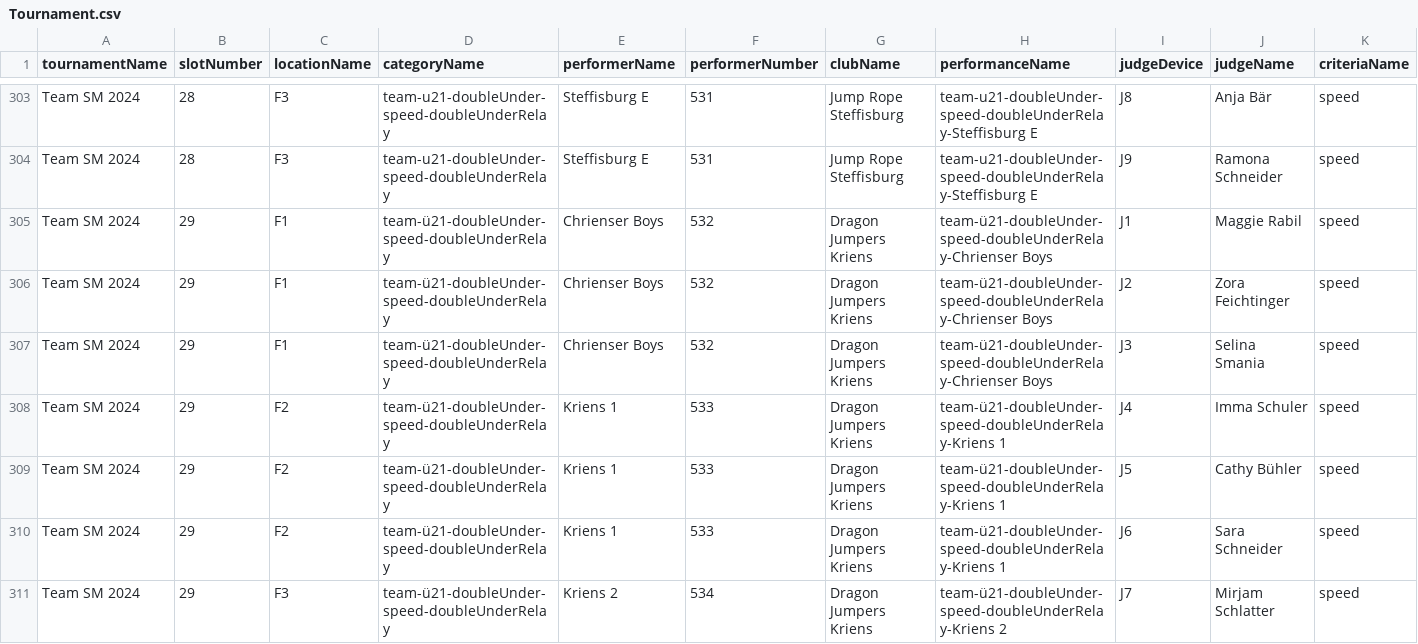
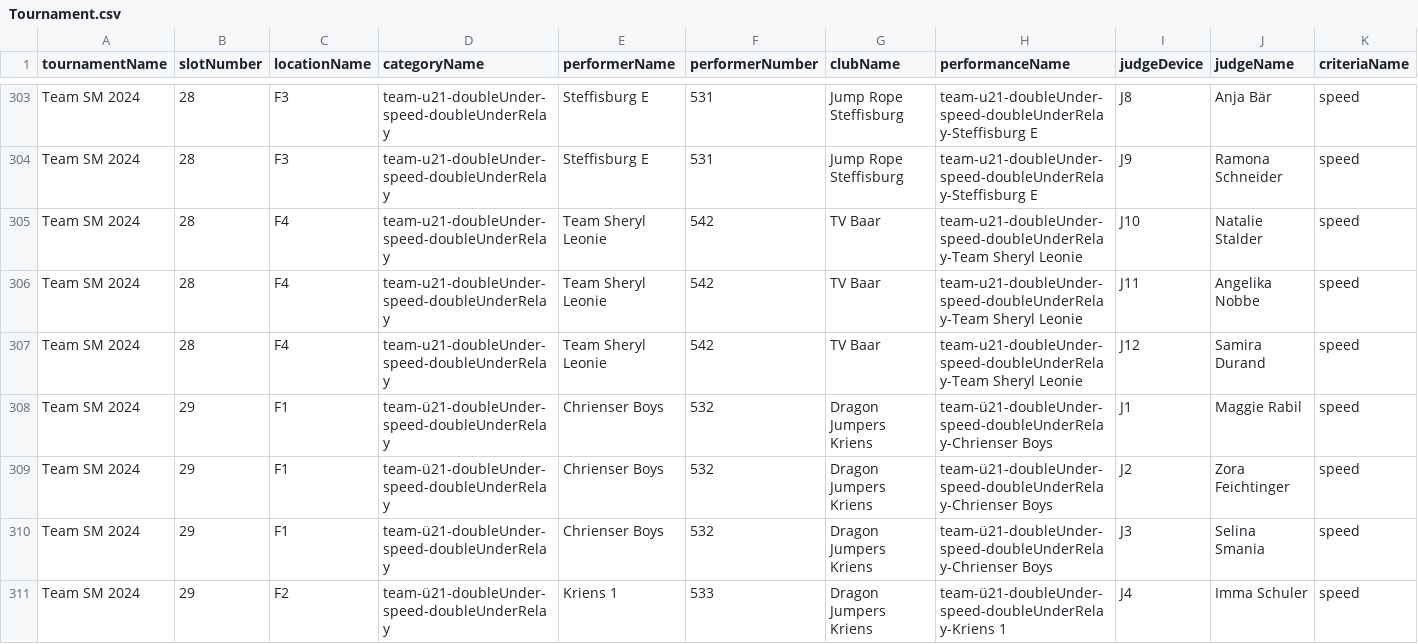
Before and after one commit to intesso/competition, a CSV file: backend/src/lib/db-migrations/dummy-data/Tournament.csv, drawn as a sheet; only a part is shown, gaps mark what is left out; the shorter side is filled out with more unchanged rows.

Commit message:
add slot

```diff
--- a/backend/src/lib/db-migrations/dummy-data/Tournament.csv
+++ b/backend/src/lib/db-migrations/dummy-data/Tournament.csv
@@ -304,2 +304,5 @@ Team SM 2024,28,F3,team-u21-doubleUnder-speed-doubleUnderRelay,Steffisburg E,531
 Team SM 2024,28,F3,team-u21-doubleUnder-speed-doubleUnderRelay,Steffisburg E,531,Jump Rope Steffisburg,team-u21-doubleUnder-speed-doubleUnderRelay-Steffisburg E,J9,Ramona Schneider,speed
+Team SM 2024,28,F4,team-u21-doubleUnder-speed-doubleUnderRelay,Team Sheryl Leonie,542,TV Baar,team-u21-doubleUnder-speed-doubleUnderRelay-Team Sheryl Leonie,J10,Natalie Stalder,speed
+Team SM 2024,28,F4,team-u21-doubleUnder-speed-doubleUnderRelay,Team Sheryl Leonie,542,TV Baar,team-u21-doubleUnder-speed-doubleUnderRelay-Team Sheryl Leonie,J11,Angelika Nobbe,speed
+Team SM 2024,28,F4,team-u21-doubleUnder-speed-doubleUnderRelay,Team Sheryl Leonie,542,TV Baar,team-u21-doubleUnder-speed-doubleUnderRelay-Team Sheryl Leonie,J12,Samira Durand,speed
 Team SM 2024,29,F1,team-ü21-doubleUnder-speed-doubleUnderRelay,Chrienser Boys,532,Dragon Jumpers Kriens,team-ü21-doubleUnder-speed-doubleUnderRelay-Chrienser Boys,J1,Maggie Rabil,speed
```
Also changed, not shown: 1 other file.
